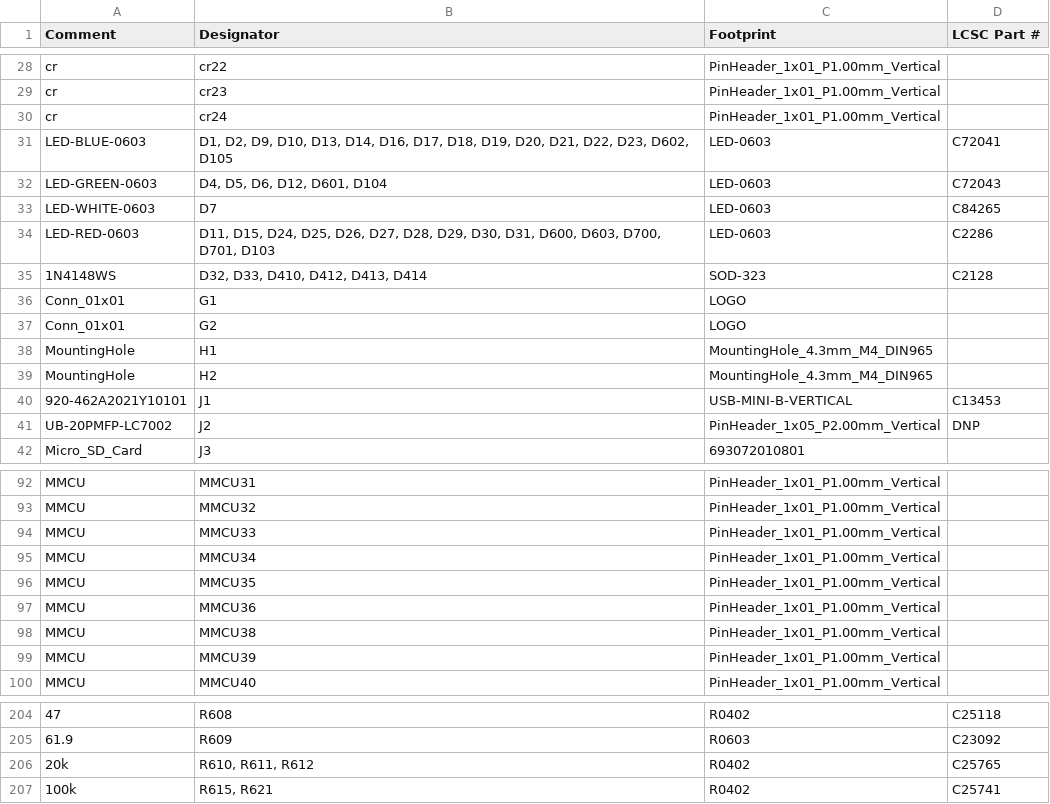
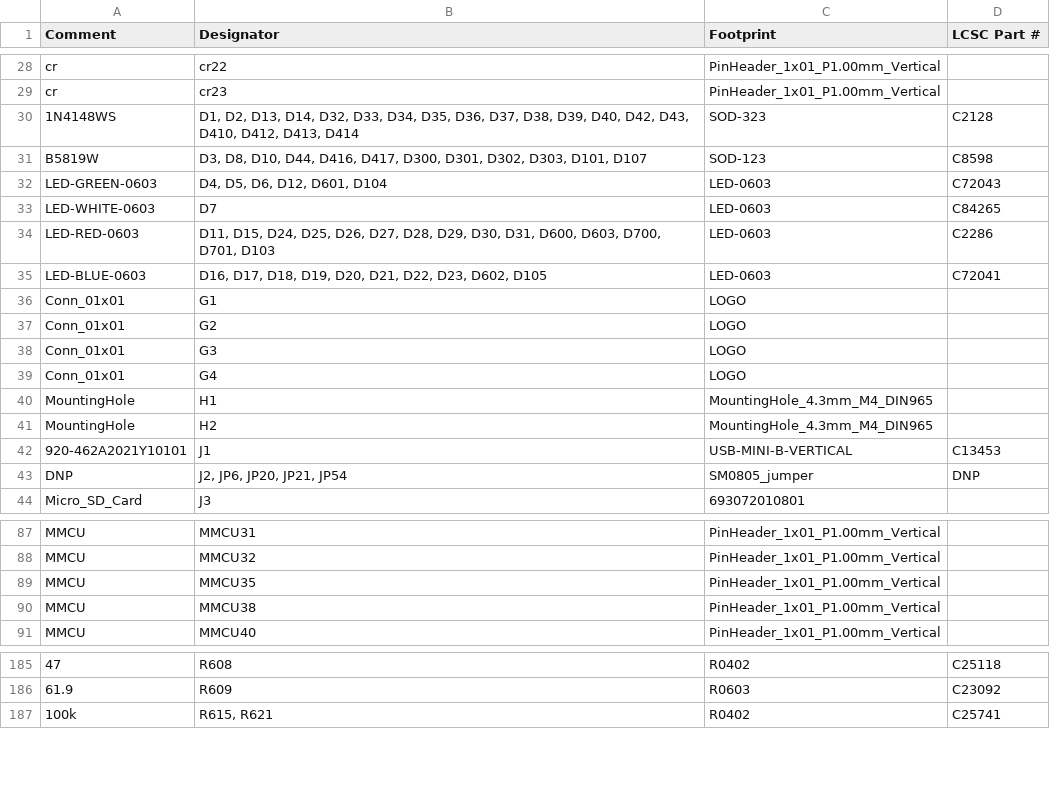
Before and after one commit to rusefi/hellen88bmw, a CSV file: boards/hellen88bmw-a/board/hellen88bmw-a-BOM.csv, drawn as a sheet; only a part is shown, gaps mark what is left out; removed rows and columns are numbered as before the commit, all else as after; the diff covers the shown part only; the diff names each change by its address in the sheet, - before the commit and + after, or states it on an @@ line.

```diff
--- a/boards/hellen88bmw-a/board/hellen88bmw-a-BOM.csv
+++ b/boards/hellen88bmw-a/board/hellen88bmw-a-BOM.csv
-row 30: cr | cr24 | PinHeader_1x01_P1.00mm_Vertical
-row 31: LED-BLUE-0603 | D1, D2, D9, D10, D13, D14, D16, D17, D18, D19, D20, D21, D22, D23, D602, D105 | LED-0603 | C72041
+row 30: 1N4148WS | D1, D2, D13, D14, D32, D33, D34, D35, D36, D37, D38, D39, D40, D42, D43, D410, D412, D413, D414 | SOD-323 | C2128
+row 31: B5819W | D3, D8, D10, D44, D416, D417, D300, D301, D302, D303, D101, D107 | SOD-123 | C8598
-row 35: 1N4148WS | D32, D33, D410, D412, D413, D414 | SOD-323 | C2128
+row 35: LED-BLUE-0603 | D16, D17, D18, D19, D20, D21, D22, D23, D602, D105 | LED-0603 | C72041
+row 38: Conn_01x01 | G3 | LOGO
+row 39: Conn_01x01 | G4 | LOGO
-row 41: UB-20PMFP-LC7002 | J2 | PinHeader_1x05_P2.00mm_Vertical | DNP
+row 43: DNP | J2, JP6, JP20, JP21, JP54 | SM0805_jumper | DNP
-row 94: MMCU | MMCU33 | PinHeader_1x01_P1.00mm_Vertical
-row 95: MMCU | MMCU34 | PinHeader_1x01_P1.00mm_Vertical
-row 97: MMCU | MMCU36 | PinHeader_1x01_P1.00mm_Vertical
-row 99: MMCU | MMCU39 | PinHeader_1x01_P1.00mm_Vertical
-row 206: 20k | R610, R611, R612 | R0402 | C25765
```
Also changed, not shown: 8 added rows, 26 removed rows and 10 edited cells elsewhere in this file, boards/hellen88bmw-a/board/hellen88bmw-a-CPL.csv, boards/hellen88bmw-a/frame/88bmw-BOM.csv, 56 other files.
